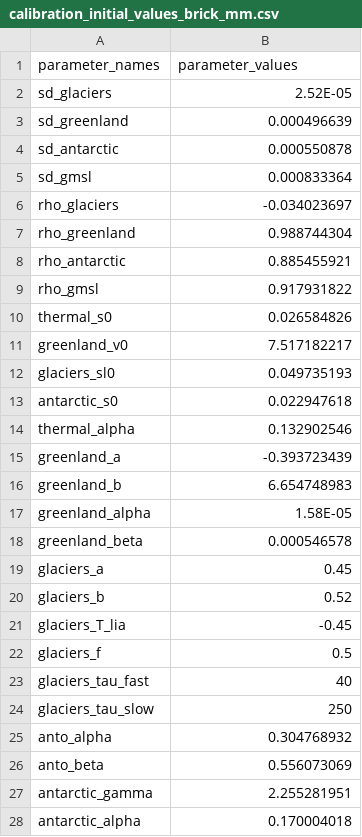
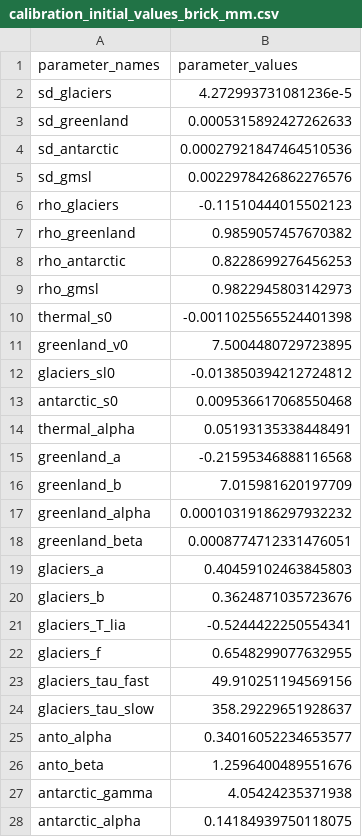
Before and after one commit to raddleverse/MimiBRICK.jl, a CSV file: data/calibration_data/calibration_initial_values_brick_mm.csv, drawn as a sheet; only a part is shown; the diff covers the shown part only.

```diff
--- a/data/calibration_data/calibration_initial_values_brick_mm.csv
+++ b/data/calibration_data/calibration_initial_values_brick_mm.csv
@@ -2,27 +2,27 @@ parameter_names,parameter_values
-sd_glaciers,2.52E-05
-sd_greenland,0.000496639
-sd_antarctic,0.000550878
-sd_gmsl,0.000833364
-rho_glaciers,-0.034023697
-rho_greenland,0.988744304
-rho_antarctic,0.885455921
-rho_gmsl,0.917931822
-thermal_s0,0.026584826
-greenland_v0,7.517182217
-glaciers_sl0,0.049735193
-antarctic_s0,0.022947618
-thermal_alpha,0.132902546
-greenland_a,-0.393723439
-greenland_b,6.654748983
-greenland_alpha,1.58E-05
-greenland_beta,0.000546578
-glaciers_a,0.45
-glaciers_b,0.52
-glaciers_T_lia,-0.45
-glaciers_f,0.5
-glaciers_tau_fast,40
-glaciers_tau_slow,250
-anto_alpha,0.304768932
-anto_beta,0.556073069
-antarctic_gamma,2.255281951
-antarctic_alpha,0.170004018
+sd_glaciers,4.272993731081236e-5
+sd_greenland,0.0005315892427262633
+sd_antarctic,0.00027921847464510536
+sd_gmsl,0.0022978426862276576
+rho_glaciers,-0.11510444015502123
+rho_greenland,0.9859057457670382
+rho_antarctic,0.8228699276456253
+rho_gmsl,0.9822945803142973
+thermal_s0,-0.0011025565524401398
+greenland_v0,7.5004480729723895
+glaciers_sl0,-0.013850394212724812
+antarctic_s0,0.009536617068550468
+thermal_alpha,0.05193135338448491
+greenland_a,-0.21595346888116568
+greenland_b,7.015981620197709
+greenland_alpha,0.00010319186297932232
+greenland_beta,0.0008774712331476051
+glaciers_a,0.40459102463845803
+glaciers_b,0.3624871035723676
+glaciers_T_lia,-0.5244422250554341
+glaciers_f,0.6548299077632955
+glaciers_tau_fast,49.910251194569156
+glaciers_tau_slow,358.29229651928637
+anto_alpha,0.34016052234653577
+anto_beta,1.2596400489551676
+antarctic_gamma,4.05424235371938
+antarctic_alpha,0.14184939750118075
```
Also changed, not shown: 11 edited cells elsewhere in this file, 9 other files.
